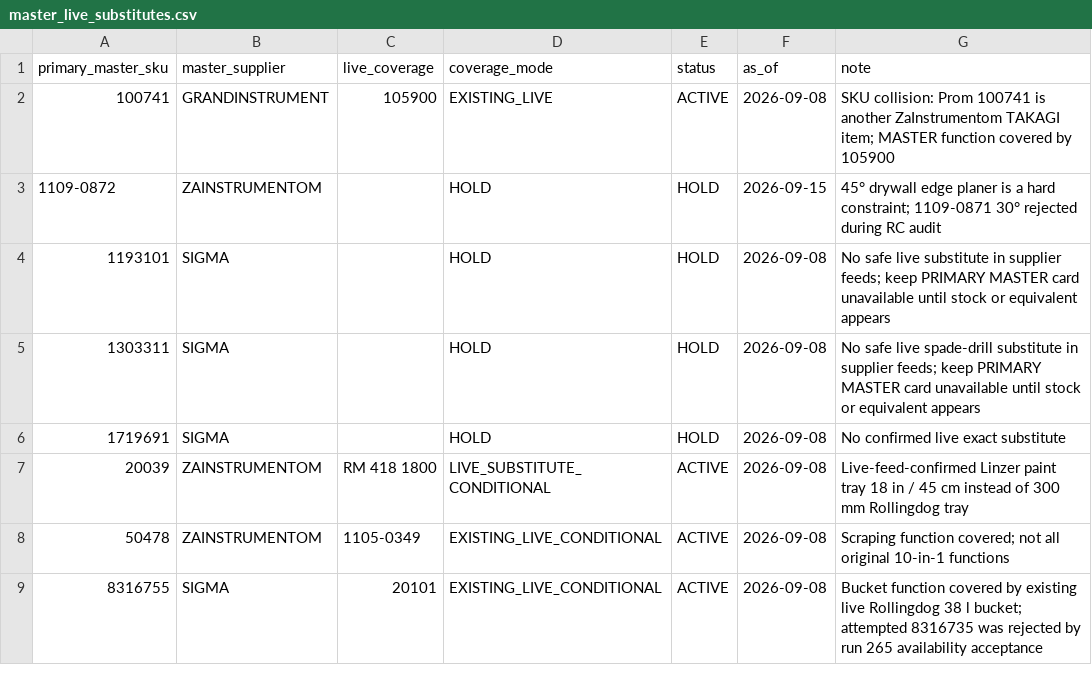
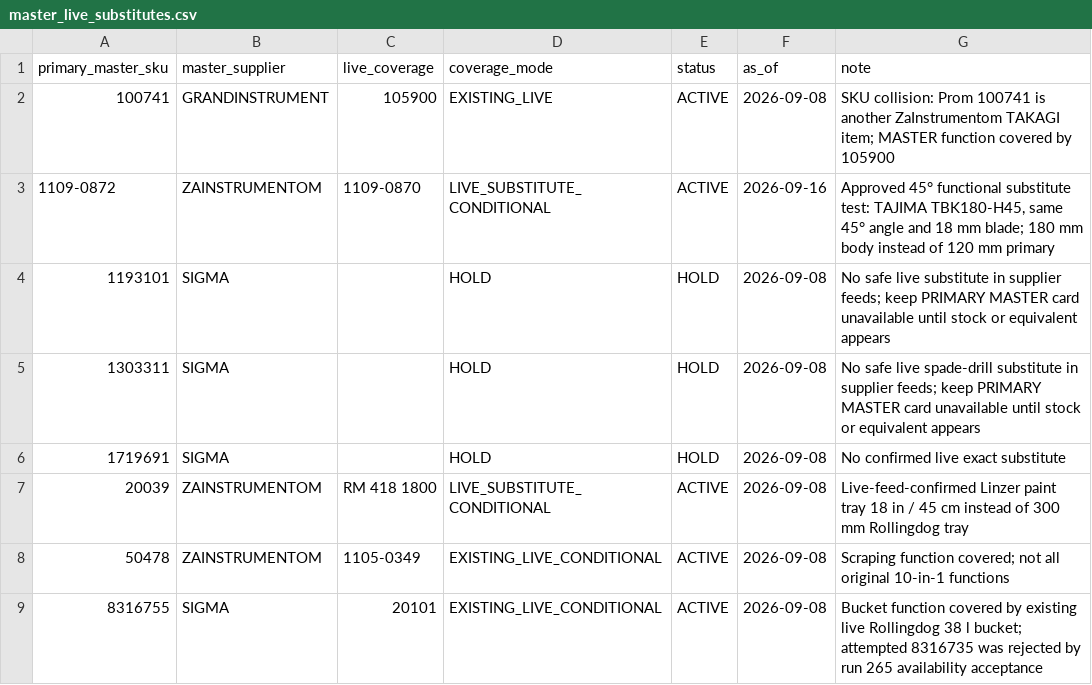
Before and after one commit to yuriimitiaiev-coder/talpa-golden1000-feed-prod, a CSV file: sources/master_live_substitutes.csv, drawn as a sheet; only a part is shown.

Commit message:
Golden1000: Step 5 test 45-degree TAJIMA coverage

```diff
--- a/sources/master_live_substitutes.csv
+++ b/sources/master_live_substitutes.csv
@@ -2,3 +2,3 @@ primary_master_sku,master_supplier,live_coverage,coverage_mode,status,as_of,note
 100741,GRANDINSTRUMENT,105900,EXISTING_LIVE,ACTIVE,2026-09-08,"SKU collision: Prom 100741 is another ZaInstrumentom TAKAGI item; MASTER function covered by 105900"
-1109-0872,ZAINSTRUMENTOM,,HOLD,HOLD,2026-09-15,"45° drywall edge planer is a hard constraint; 1109-0871 30° rejected during RC audit"
+1109-0872,ZAINSTRUMENTOM,1109-0870,LIVE_SUBSTITUTE_CONDITIONAL,ACTIVE,2026-09-16,"Approved 45° functional substitute test: TAJIMA TBK180-H45, same 45° angle and 18 mm blade; 180 mm body instead of 120 mm primary"
 1193101,SIGMA,,HOLD,HOLD,2026-09-08,"No safe live substitute in supplier feeds; keep PRIMARY MASTER card unavailable until stock or equivalent appears"
```
Also changed, not shown: pool/catalog_pool_10.csv, 2 other files.
